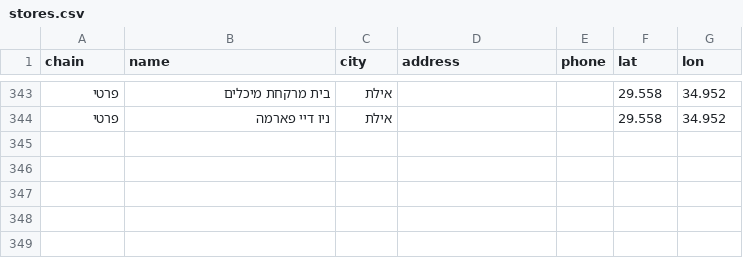
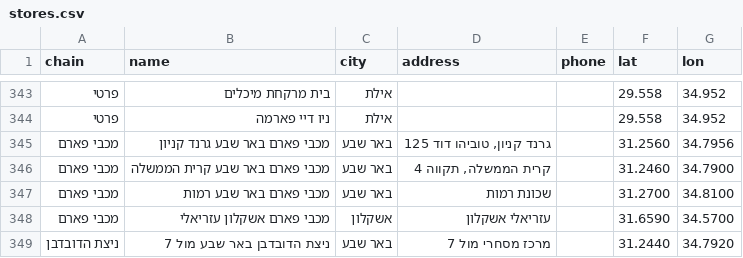
Before and after one commit to yonatan-avshalomov/-whatsapp-bot, a CSV file: stores.csv, drawn as a sheet; only a part is shown, gaps mark what is left out.

Commit message:
fix: far-to-near routing, add 5 missing stores (3 maccabi BS, nizat BS mol7, maccabi ashkelon)

```diff
--- a/stores.csv
+++ b/stores.csv
@@ -344 +344,6 @@
 פרטי,ניו דיי פארמה,אילת,,,29.558,34.952
+מכבי פארם,מכבי פארם באר שבע גרנד קניון,באר שבע,"גרנד קניון, טוביהו דוד 125",,31.2560,34.7956
+מכבי פארם,מכבי פארם באר שבע קרית הממשלה,באר שבע,"קרית הממשלה, תקווה 4",,31.2460,34.7900
+מכבי פארם,מכבי פארם באר שבע רמות,באר שבע,שכונת רמות,,31.2700,34.8100
+מכבי פארם,מכבי פארם אשקלון עזריאלי,אשקלון,עזריאלי אשקלון,,31.6590,34.5700
+ניצת הדובדבן,ניצת הדובדבן באר שבע מול 7,באר שבע,מרכז מסחרי מול 7,,31.2440,34.7920
```
Also changed, not shown: 3 other files.
